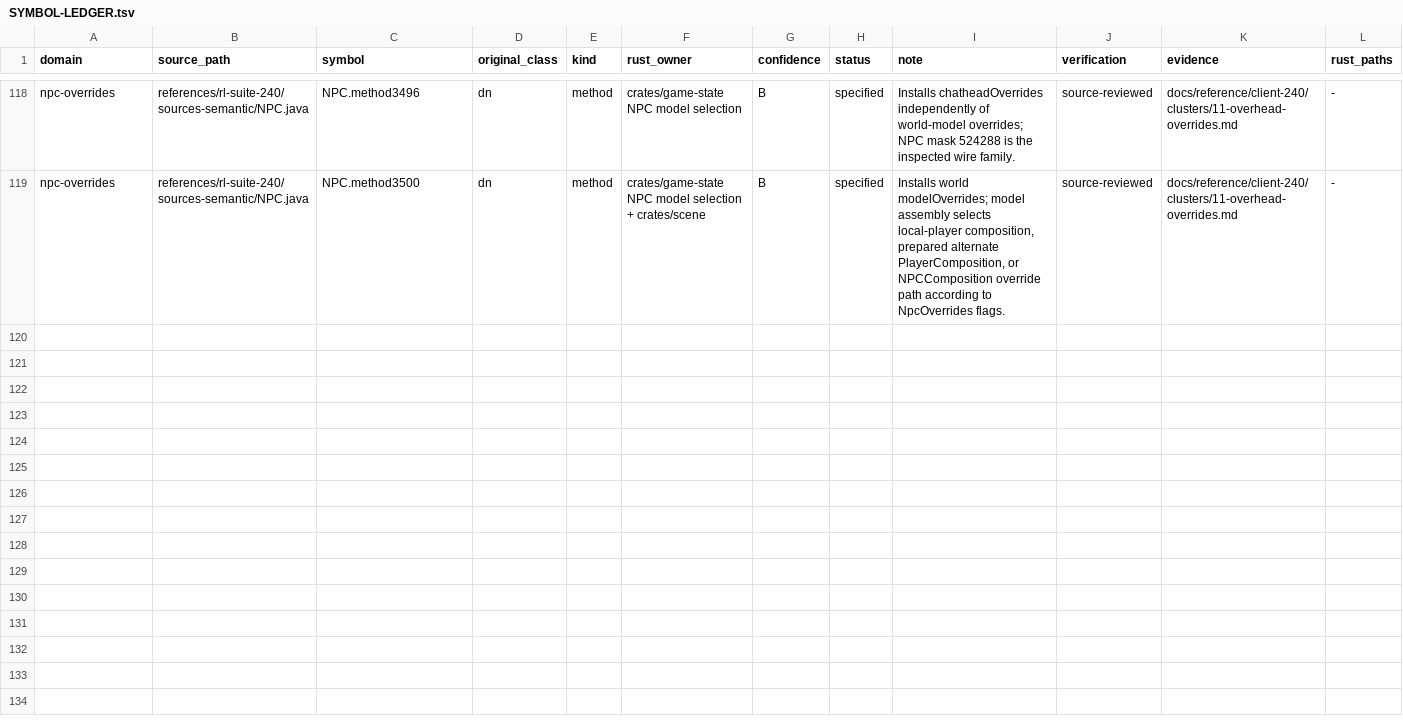
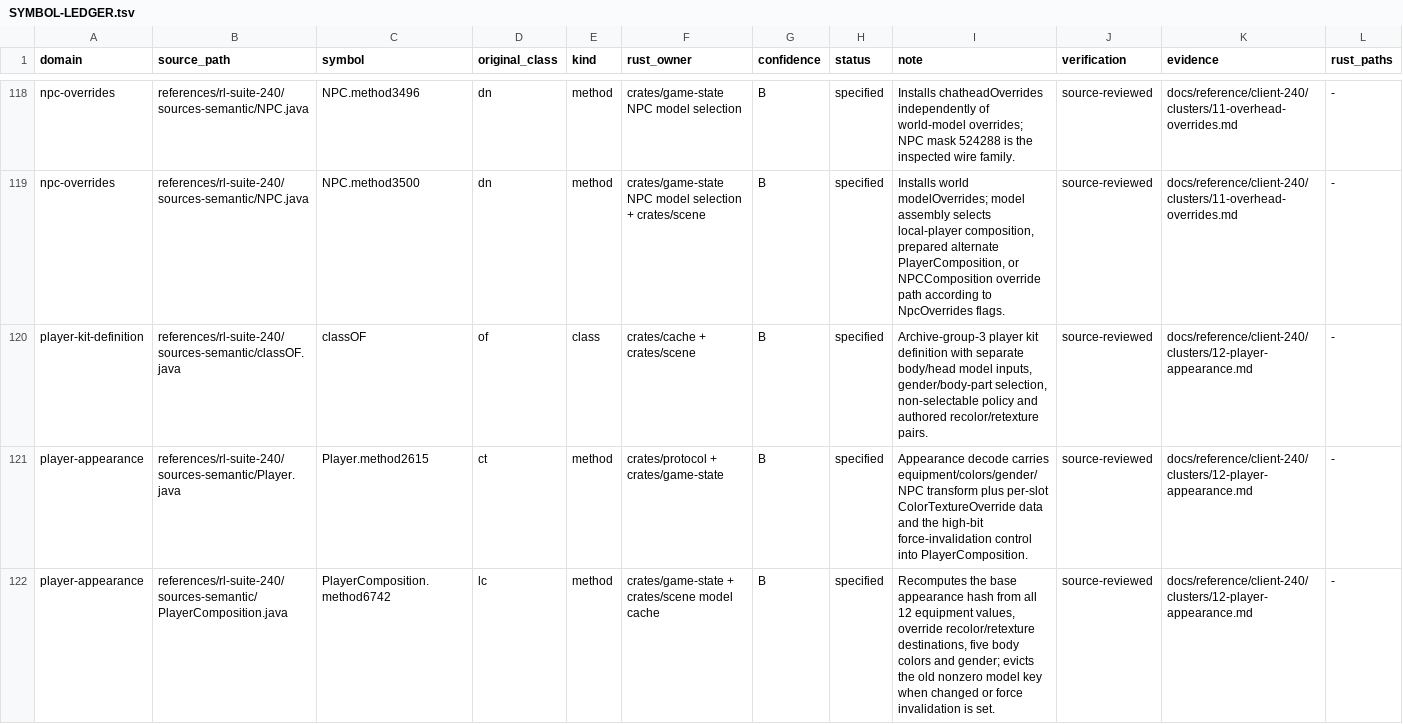
Before and after one commit to Neosback/rustclient, a TSV file: docs/reference/rs240-port/SYMBOL-LEDGER.tsv, drawn as a sheet; only a part is shown, gaps mark what is left out; rows hold the shown columns only; the diff covers the shown part only; the diff names each change by its address in the sheet, - before the commit and + after, or states it on an @@ line.

Commit message:
Record player appearance cache semantics

```diff
--- a/docs/reference/rs240-port/SYMBOL-LEDGER.tsv
+++ b/docs/reference/rs240-port/SYMBOL-LEDGER.tsv
+row 120: player-kit-definition | references/rl-suite-240/sources-semantic/classOF.java | classOF | of | class | crates/cache + crates/scene | B | specified | Archive-group-3 player kit definition with separate body/head model inputs, gender/body-part selection, non-selectable policy and authored recolor/retexture pairs. | source-reviewed | docs/reference/client-240/clusters/12-player-appearance.md | -
+row 121: player-appearance | references/rl-suite-240/sources-semantic/Player.java | Player.method2615 | ct | method | crates/protocol + crates/game-state | B | specified | Appearance decode carries equipment/colors/gender/NPC transform plus per-slot ColorTextureOverride data and the high-bit force-invalidation control into PlayerComposition. | source-reviewed | docs/reference/client-240/clusters/12-player-appearance.md | -
+row 122: player-appearance | references/rl-suite-240/sources-semantic/PlayerComposition.java | PlayerComposition.method6742 | lc | method | crates/game-state + crates/scene model cache | B | specified | Recomputes the base appearance hash from all 12 equipment values, override recolor/retexture destinations, five body colors and gender; evicts the old nonzero model key when changed or force invalidation is set. | source-reviewed | docs/reference/client-240/clusters/12-player-appearance.md | -
```
Also changed, not shown: 3 added rows and 5 edited cells elsewhere in this file.
